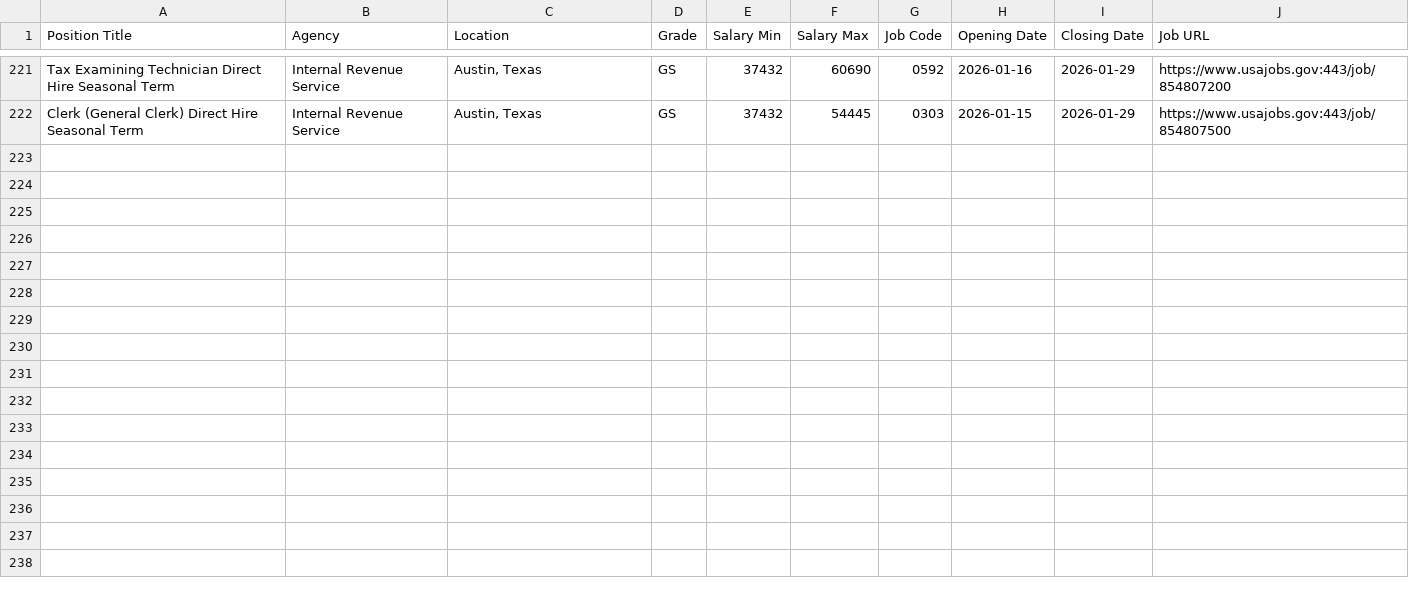
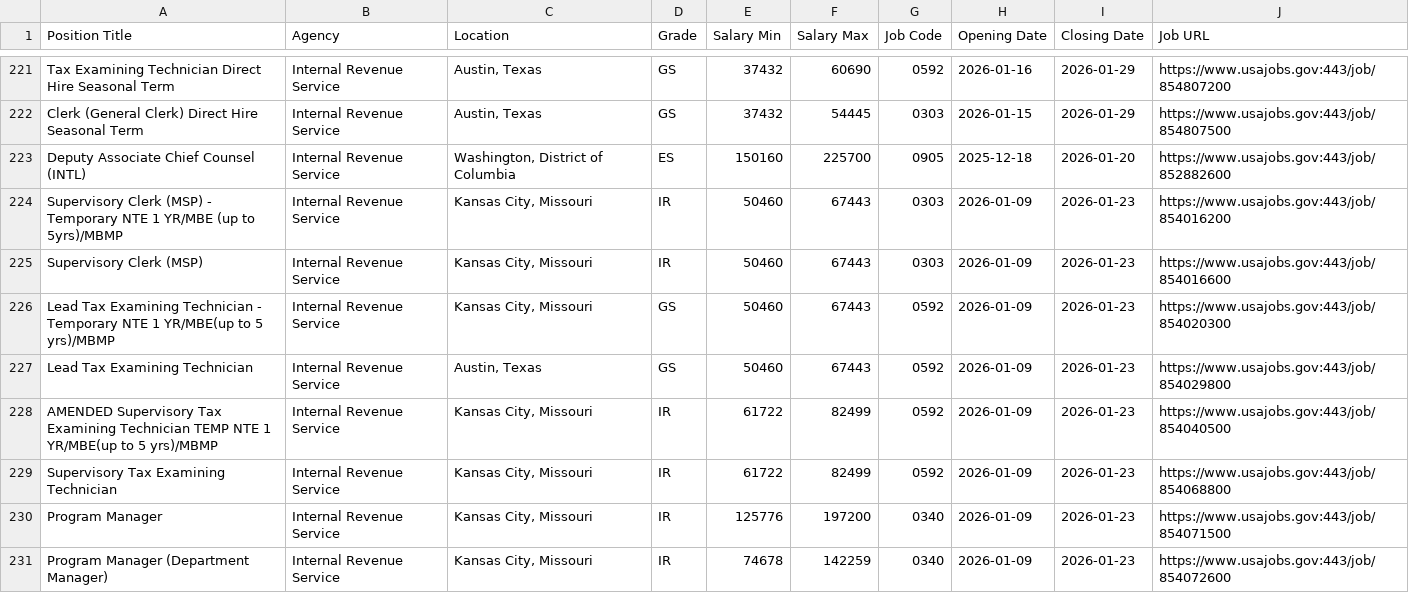
Before and after one commit to fartbagxp/fedjobs, a CSV file: data/raw/all_IRS_jobs.csv, drawn as a sheet; only a part is shown, gaps mark what is left out; the diff covers the shown part only.

```diff
--- a/data/raw/all_IRS_jobs.csv
+++ b/data/raw/all_IRS_jobs.csv
@@ -222 +222,10 @@ Tax Examining Technician Direct Hire Seasonal Term,Internal Revenue Service,"Aus
 Clerk (General Clerk) Direct Hire Seasonal Term,Internal Revenue Service,"Austin, Texas",GS,37432,54445,0303,2026-01-15,2026-01-29,https://www.usajobs.gov:443/job/854807500
+Deputy Associate Chief Counsel (INTL),Internal Revenue Service,"Washington, District of Columbia",ES,150160,225700,0905,2025-12-18,2026-01-20,https://www.usajobs.gov:443/job/852882600
+Supervisory Clerk (MSP) - Temporary NTE 1 YR/MBE (up to 5yrs)/MBMP,Internal Revenue Service,"Kansas City, Missouri",IR,50460,67443,0303,2026-01-09,2026-01-23,https://www.usajobs.gov:443/job/854016200
+Supervisory Clerk (MSP),Internal Revenue Service,"Kansas City, Missouri",IR,50460,67443,0303,2026-01-09,2026-01-23,https://www.usajobs.gov:443/job/854016600
+Lead Tax Examining Technician - Temporary NTE 1 YR/MBE(up to 5 yrs)/MBMP,Internal Revenue Service,"Kansas City, Missouri",GS,50460,67443,0592,2026-01-09,2026-01-23,https://www.usajobs.gov:443/job/854020300
+Lead Tax Examining Technician,Internal Revenue Service,"Austin, Texas",GS,50460,67443,0592,2026-01-09,2026-01-23,https://www.usajobs.gov:443/job/854029800
+AMENDED Supervisory Tax Examining Technician TEMP NTE 1 YR/MBE(up to 5 yrs)/MBMP,Internal Revenue Service,"Kansas City, Missouri",IR,61722,82499,0592,2026-01-09,2026-01-23,https://www.usajobs.gov:443/job/854040500
+Supervisory Tax Examining Technician,Internal Revenue Service,"Kansas City, Missouri",IR,61722,82499,0592,2026-01-09,2026-01-23,https://www.usajobs.gov:443/job/854068800
+Program Manager,Internal Revenue Service,"Kansas City, Missouri",IR,125776,197200,0340,2026-01-09,2026-01-23,https://www.usajobs.gov:443/job/854071500
+Program Manager (Department Manager),Internal Revenue Service,"Kansas City, Missouri",IR,74678,142259,0340,2026-01-09,2026-01-23,https://www.usajobs.gov:443/job/854072600
```
Also changed, not shown: 8 added rows elsewhere in this file, data/raw/all_0854_jobs.csv, data/raw/all_1560_jobs.csv, 3 other files.
